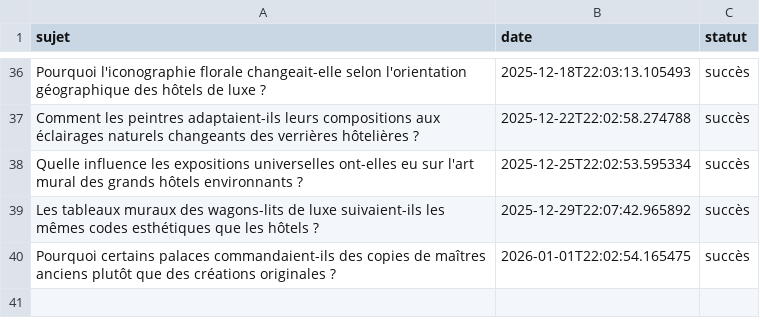
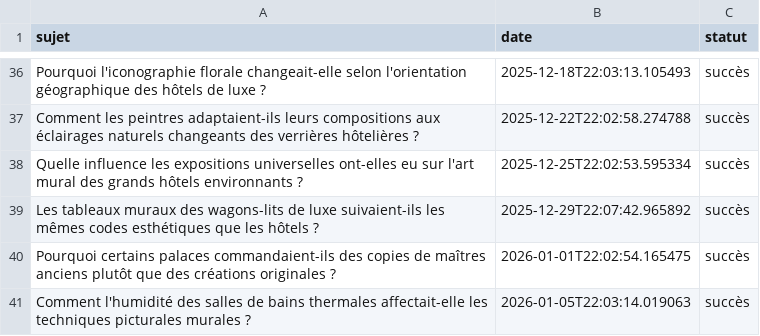
Before and after one commit to Metalosmose21/hotel-luxe-2, a CSV file: sujets_traites.csv, drawn as a sheet; only a part is shown, gaps mark what is left out; the diff names each change by its address in the sheet, - before the commit and + after, or states it on an @@ line.

```diff
--- a/sujets_traites.csv
+++ b/sujets_traites.csv
+row 41: Comment l'humidité des salles de bains thermales affectait-elle les techniques picturales murales ? | 2026-01-05T22:03:14.019063 | succès
```
Also changed, not shown: sujets.csv.
